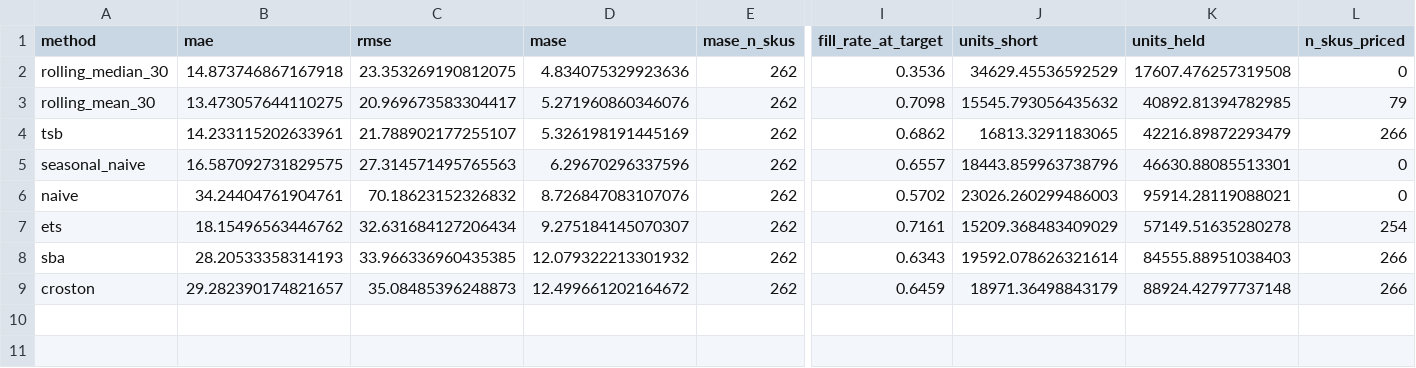
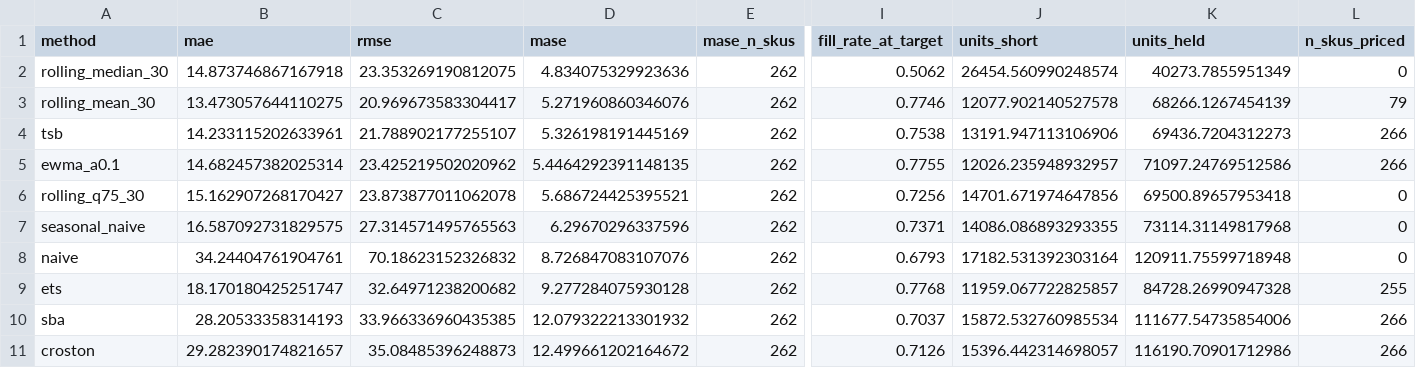
Before and after one commit to NeilSam0905/Capstone, a CSV file: data/model_benchmark_summary.csv, drawn as a sheet; only a part is shown, gaps mark what is left out; addresses are those after the commit; rows hold the shown columns only; the diff names each change by its address in the sheet, - before the commit and + after, or states it on an @@ line.

Commit message:
Remediation Wave 1: fix safety-stock risk period, ETL data-wipe defects, EOQ demand coupling
Implements REMEDIATION_MASTER_v2.md's Wave 1 (D1-D3, S1, S3, S10, S12) plus the four
documentation contradictions and one missing test it names:

- D1: safety stock was sized off sqrt(lead_time) for a periodic-review policy that has
  no replenishment inside the 30-day fold; corrected to sqrt(review_period + lead_time).
- D2: ETL's Fact_Sales reload deleted interface-written rows, not just historical ones;
  scoped the delete to tally_date_flag = 1.
- D3: same defect for calendar closures - added an append-only Closure_Log the ETL
  replays after rebuilding Dim_Date, and applied the identical fix to Event_Log, which
  had the same gap despite create_schema.py's comment claiming otherwise.
- S1: decoupled EOQ's annual demand basis from a forecast method's output (default now
  trailing 365-day observed demand), so a method forecasting 0 no longer zeroes an EOQ.
- S3: added is_tally_date_positive alongside the existing zero-inclusive tally flag.
- S10: committed the two already-wired-but-uncommitted benchmark methods.
- S12: added a name-suffix price fallback and Dim_Product.price_source to stop the two
  price sources from being silently conflated.

Also fixes the drive-download -> rawdata source-folder rename (step0, README,
provenance_may2024.py) and removes the raw client workbooks from tracking at their old
path given the repo is public (R1, still open on whether rawdata/ itself should be
tracked at all).

Full accounting, including what's excluded (S4, per CLAUDE.md) and what's still a
human/adviser/team decision, is in docs/REMEDIATION_WAVE1_STATUS.md.

```diff
--- a/data/model_benchmark_summary.csv
+++ b/data/model_benchmark_summary.csv
-I2 (fill_rate_at_target): 0.3536
+I2 (fill_rate_at_target): 0.5062
-J2 (units_short): 34629.45536592529
+J2 (units_short): 26454.560990248574
-K2 (units_held): 17607.476257319508
+K2 (units_held): 40273.7855951349
-I3 (fill_rate_at_target): 0.7098
+I3 (fill_rate_at_target): 0.7746
-J3 (units_short): 15545.793056435632
+J3 (units_short): 12077.902140527578
-K3 (units_held): 40892.81394782985
+K3 (units_held): 68266.1267454139
-I4 (fill_rate_at_target): 0.6862
+I4 (fill_rate_at_target): 0.7538
-J4 (units_short): 16813.3291183065
+J4 (units_short): 13191.947113106906
-K4 (units_held): 42216.89872293479
+K4 (units_held): 69436.7204312273
+row 5: ewma_a0.1 | 14.682457382025314 | 23.425219502020962 | 5.4464292391148135 | 262 | 0.7755 | 12026.235948932957 | 71097.24769512586 | 266
+row 6: rolling_q75_30 | 15.162907268170427 | 23.873877011062078 | 5.686724425395521 | 262 | 0.7256 | 14701.671974647856 | 69500.89657953418 | 0
-I7 (fill_rate_at_target): 0.6557
+I7 (fill_rate_at_target): 0.7371
-J7 (units_short): 18443.859963738796
+J7 (units_short): 14086.086893293355
-K7 (units_held): 46630.88085513301
+K7 (units_held): 73114.31149817968
-I8 (fill_rate_at_target): 0.5702
+I8 (fill_rate_at_target): 0.6793
-J8 (units_short): 23026.260299486003
+J8 (units_short): 17182.531392303164
-K8 (units_held): 95914.28119088021
+K8 (units_held): 120911.75599718948
-B9 (mae): 18.15496563446762
+B9 (mae): 18.170180425251747
-C9 (rmse): 32.631684127206434
+C9 (rmse): 32.64971238200682
-D9 (mase): 9.275184145070307
+D9 (mase): 9.277284075930128
-I9 (fill_rate_at_target): 0.7161
+I9 (fill_rate_at_target): 0.7768
-J9 (units_short): 15209.368483409029
+J9 (units_short): 11959.067722825857
-K9 (units_held): 57149.51635280278
+K9 (units_held): 84728.26990947328
-L9 (n_skus_priced): 254
+L9 (n_skus_priced): 255
-I10 (fill_rate_at_target): 0.6343
+I10 (fill_rate_at_target): 0.7037
-J10 (units_short): 19592.078626321614
+J10 (units_short): 15872.532760985534
-K10 (units_held): 84555.88951038403
+K10 (units_held): 111677.54735854006
-I11 (fill_rate_at_target): 0.6459
+I11 (fill_rate_at_target): 0.7126
-J11 (units_short): 18971.36498843179
+J11 (units_short): 15396.442314698057
-K11 (units_held): 88924.42797737148
+K11 (units_held): 116190.70901712986
```
Also changed, not shown: 25 other files.
